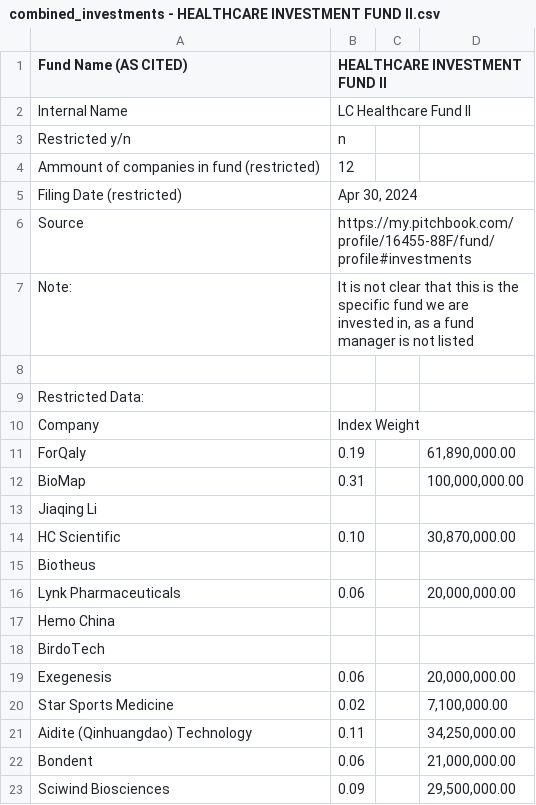
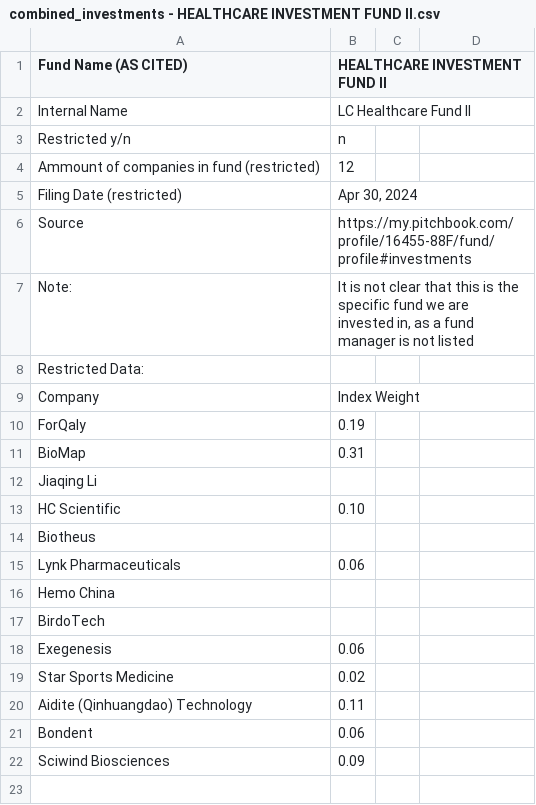
Before and after one commit to ucinvestments/UC-Investments, a CSV file: Data-Collection/final-fund-holdings/combined_investments - HEALTHCARE INVESTMENT FUND II.csv, drawn as a sheet; removed rows and columns are numbered as before the commit, all else as after; the diff names each change by its address in the sheet, - before the commit and + after, or states it on an @@ line.

```diff
--- a/Data-Collection/final-fund-holdings/combined_investments - HEALTHCARE INVESTMENT FUND II.csv
+++ b/Data-Collection/final-fund-holdings/combined_investments - HEALTHCARE INVESTMENT FUND II.csv
-row 8: (empty)
-D10: 61,890,000.00
+D10: (empty)
-D11: 100,000,000.00
+D11: (empty)
-D13: 30,870,000.00
+D13: (empty)
-D15: 20,000,000.00
+D15: (empty)
-D18: 20,000,000.00
+D18: (empty)
-D19: 7,100,000.00
+D19: (empty)
-D20: 34,250,000.00
+D20: (empty)
-D21: 21,000,000.00
+D21: (empty)
-D22: 29,500,000.00
+D22: (empty)
```
Also changed, not shown: Data-Collection/final-fund-holdings/combined_investments - ARROWSTREET GLOBAL 130‐30.csv, Data-Collection/final-fund-holdings/combined_investments - HIMALAYA CAPITAL INVESTMENT.csv, 8 other files.
